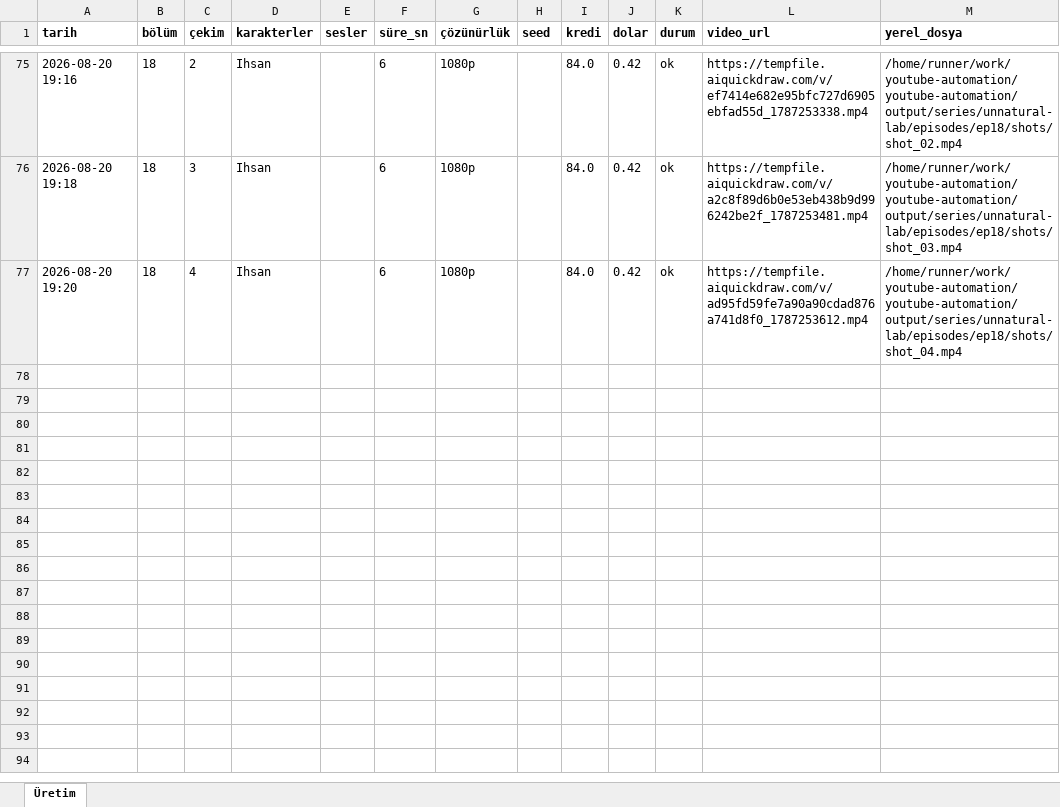
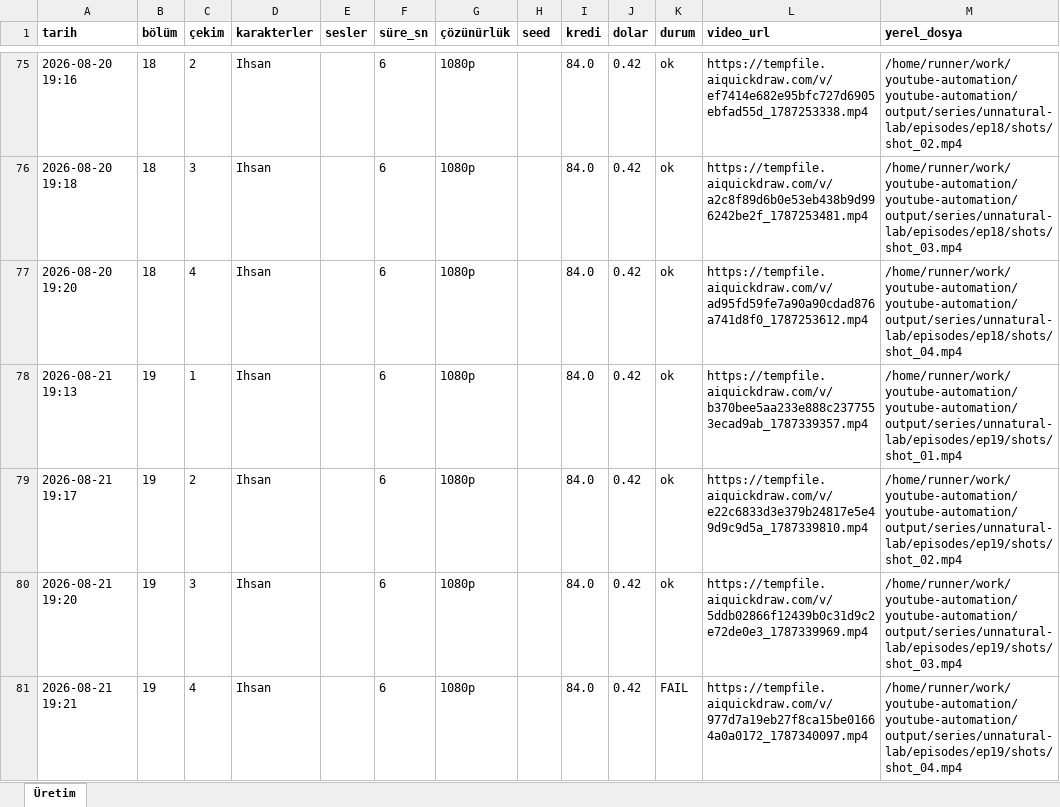
Before and after one commit to Wolkchen00/youtube-automation, an Excel workbook: sentinal_ihsan/unnatural-lab/series_log.xlsx, sheet Üretim, drawn as a sheet; only a part is shown, gaps mark what is left out; values as stored, in another font and other column widths than the file's, no borders; the diff names each change by its address in the sheet, - before the commit and + after, or states it on an @@ line.

```diff
--- a/sentinal_ihsan/unnatural-lab/series_log.xlsx (sheet Üretim)
+++ b/sentinal_ihsan/unnatural-lab/series_log.xlsx (sheet Üretim)
+row 78: 2026-08-21 19:13 | 19 | 1 | Ihsan |  | 6 | 1080p |  | 84.0 | 0.42 | ok | https://tempfile.aiquickdraw.com/v/b370bee5aa233e888c2377553ecad9ab_1787339357.mp4 | /home/runner/work/youtube-automation/youtube-automation/output/series/unnatural-lab/episodes/ep19/shots/shot_01.mp4
+row 79: 2026-08-21 19:17 | 19 | 2 | Ihsan |  | 6 | 1080p |  | 84.0 | 0.42 | ok | https://tempfile.aiquickdraw.com/v/e22c6833d3e379b24817e5e49d9c9d5a_1787339810.mp4 | /home/runner/work/youtube-automation/youtube-automation/output/series/unnatural-lab/episodes/ep19/shots/shot_02.mp4
+row 80: 2026-08-21 19:20 | 19 | 3 | Ihsan |  | 6 | 1080p |  | 84.0 | 0.42 | ok | https://tempfile.aiquickdraw.com/v/5ddb02866f12439b0c31d9c2e72de0e3_1787339969.mp4 | /home/runner/work/youtube-automation/youtube-automation/output/series/unnatural-lab/episodes/ep19/shots/shot_03.mp4
+row 81: 2026-08-21 19:21 | 19 | 4 | Ihsan |  | 6 | 1080p |  | 84.0 | 0.42 | FAIL | https://tempfile.aiquickdraw.com/v/977d7a19eb27f8ca15be01664a0a0172_1787340097.mp4 | /home/runner/work/youtube-automation/youtube-automation/output/series/unnatural-lab/episodes/ep19/shots/shot_04.mp4
```
Also changed, not shown: 6 other files.
